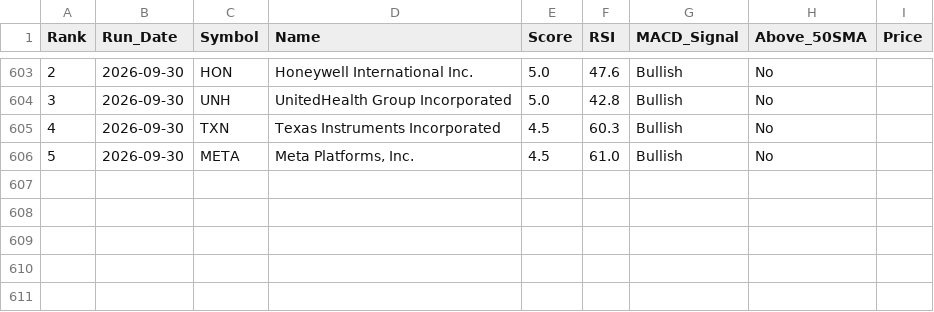
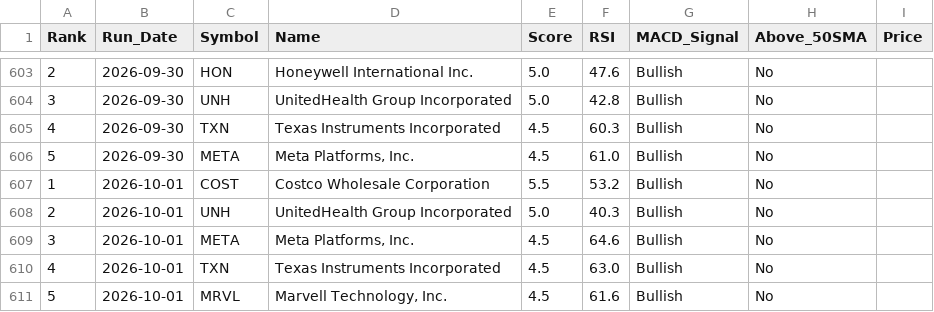
Before and after one commit to chandupal11/Rev-Ops-Forecasting-Agent, a CSV file: screener_history.csv, drawn as a sheet; only a part is shown, gaps mark what is left out.

```diff
--- a/screener_history.csv
+++ b/screener_history.csv
@@ -606 +606,6 @@ Rank,Run_Date,Symbol,Name,Score,RSI,MACD_Signal,Above_50SMA,Price
 5,2026-09-30,META,"Meta Platforms, Inc.",4.5,61.0,Bullish,No,
+1,2026-10-01,COST,Costco Wholesale Corporation,5.5,53.2,Bullish,No,
+2,2026-10-01,UNH,UnitedHealth Group Incorporated,5.0,40.3,Bullish,No,
+3,2026-10-01,META,"Meta Platforms, Inc.",4.5,64.6,Bullish,No,
+4,2026-10-01,TXN,Texas Instruments Incorporated,4.5,63.0,Bullish,No,
+5,2026-10-01,MRVL,"Marvell Technology, Inc.",4.5,61.6,Bullish,No,
```
Also changed, not shown: screener_results.csv.
